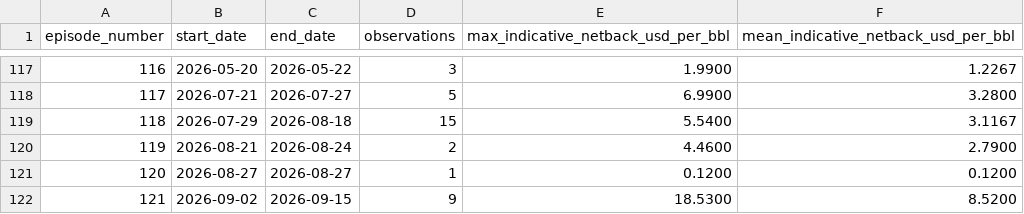
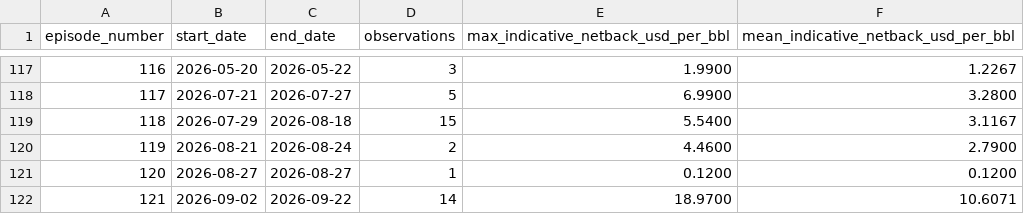
Before and after one commit to mohamedmadkour62005-beep/brent-wti-shipping-sensitivity, a CSV file: output/brent_wti_base_cost_episodes.csv, drawn as a sheet; only a part is shown, gaps mark what is left out.

```diff
--- a/output/brent_wti_base_cost_episodes.csv
+++ b/output/brent_wti_base_cost_episodes.csv
@@ -121,2 +121,2 @@ episode_number,start_date,end_date,observations,max_indicative_netback_usd_per_b
 120,2026-08-27,2026-08-27,1,0.1200,0.1200
-121,2026-09-02,2026-09-15,9,18.5300,8.5200
+121,2026-09-02,2026-09-22,14,18.9700,10.6071
```
Also changed, not shown: output/brent_wti_export_screen_data.csv, output/brent_wti_export_screen_summary.csv, 2 other files.
